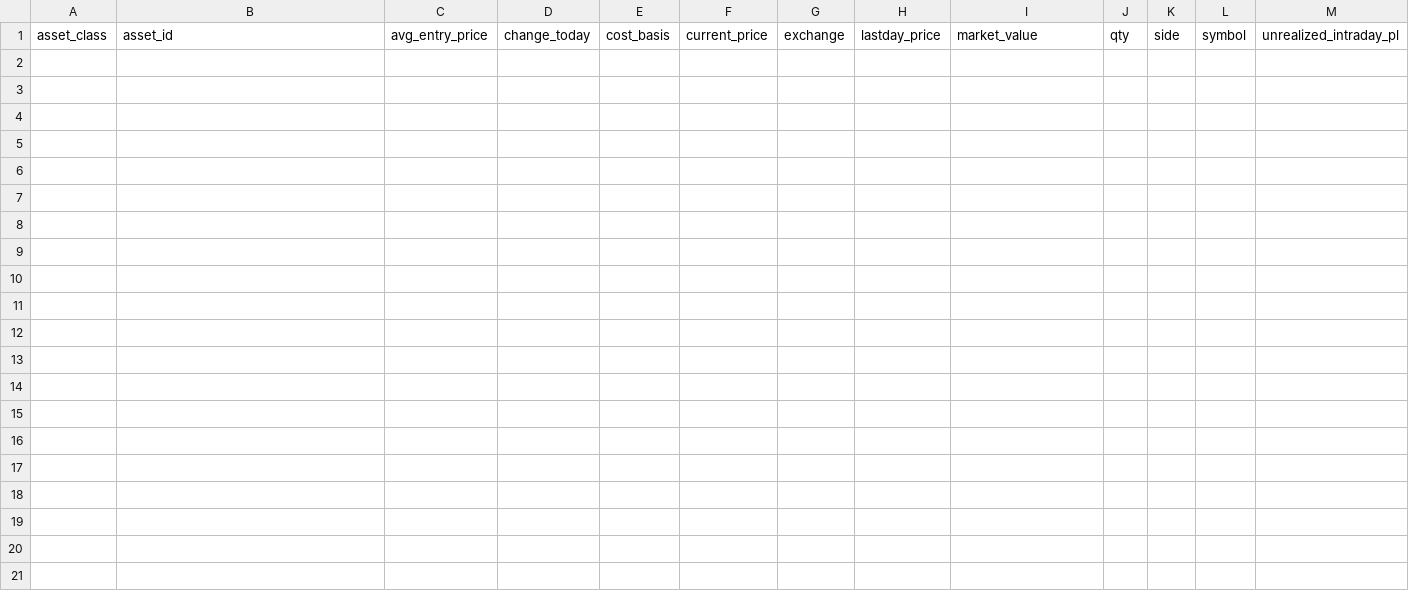
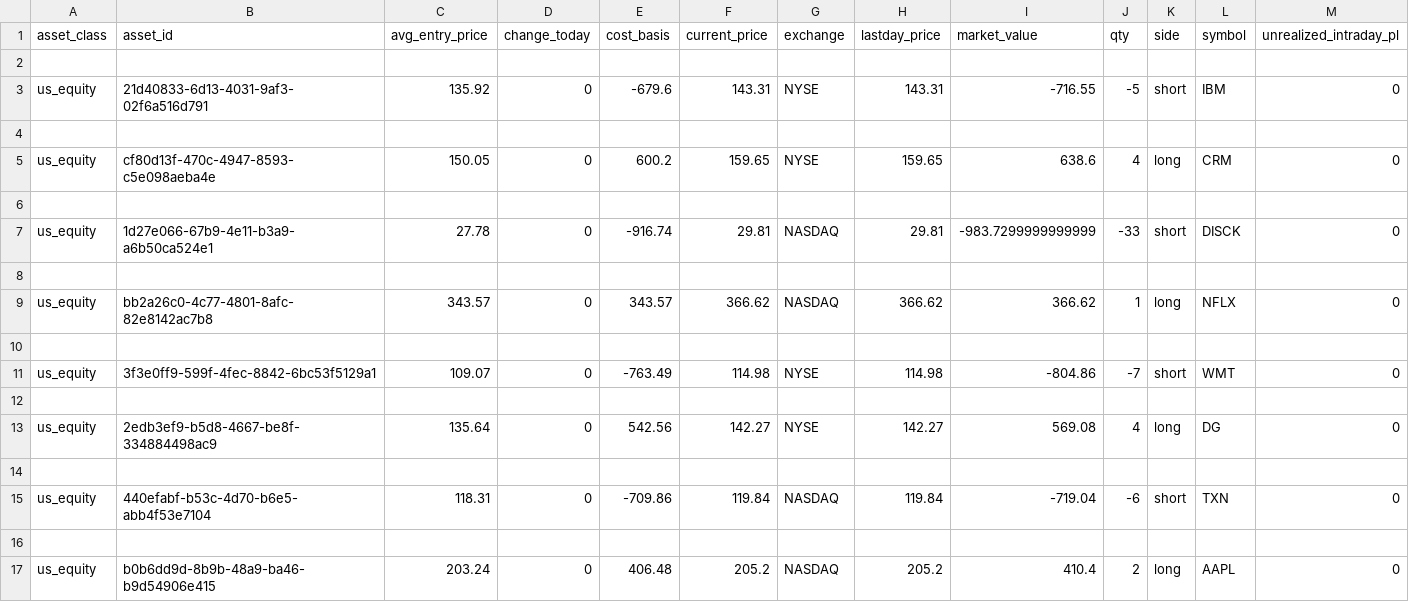
Before and after one commit to kmzjy110/papertradingpython, a CSV file: backtest_positions.csv, drawn as a sheet; only a part is shown; rows hold the shown columns only; the diff names each change by its address in the sheet, - before the commit and + after, or states it on an @@ line.

Commit message:
analyzing backtest performance

```diff
--- a/backtest_positions.csv
+++ b/backtest_positions.csv
+row 2: (empty)
+row 3: us_equity | 21d40833-6d13-4031-9af3-02f6a516d791 | 135.92 | 0 | -679.6 | 143.31 | NYSE | 143.31 | -716.55 | -5 | short | IBM | 0
+row 4: (empty)
+row 5: us_equity | cf80d13f-470c-4947-8593-c5e098aeba4e | 150.05 | 0 | 600.2 | 159.65 | NYSE | 159.65 | 638.6 | 4 | long | CRM | 0
+row 6: (empty)
+row 7: us_equity | 1d27e066-67b9-4e11-b3a9-a6b50ca524e1 | 27.78 | 0 | -916.74 | 29.81 | NASDAQ | 29.81 | -983.7299999999999 | -33 | short | DISCK | 0
+row 8: (empty)
+row 9: us_equity | bb2a26c0-4c77-4801-8afc-82e8142ac7b8 | 343.57 | 0 | 343.57 | 366.62 | NASDAQ | 366.62 | 366.62 | 1 | long | NFLX | 0
+row 10: (empty)
+row 11: us_equity | 3f3e0ff9-599f-4fec-8842-6bc53f5129a1 | 109.07 | 0 | -763.49 | 114.98 | NYSE | 114.98 | -804.86 | -7 | short | WMT | 0
+row 12: (empty)
+row 13: us_equity | 2edb3ef9-b5d8-4667-be8f-334884498ac9 | 135.64 | 0 | 542.56 | 142.27 | NYSE | 142.27 | 569.08 | 4 | long | DG | 0
+row 14: (empty)
+row 15: us_equity | 440efabf-b53c-4d70-b6e5-abb4f53e7104 | 118.31 | 0 | -709.86 | 119.84 | NASDAQ | 119.84 | -719.04 | -6 | short | TXN | 0
+row 16: (empty)
+row 17: us_equity | b0b6dd9d-8b9b-48a9-ba46-b9d54906e415 | 203.24 | 0 | 406.48 | 205.2 | NASDAQ | 205.2 | 410.4 | 2 | long | AAPL | 0
```
Also changed, not shown: backtest_account.csv, 9 other files.
